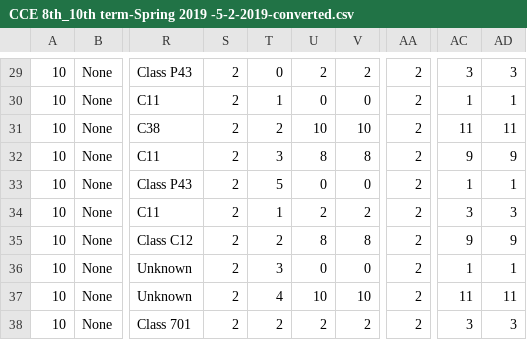
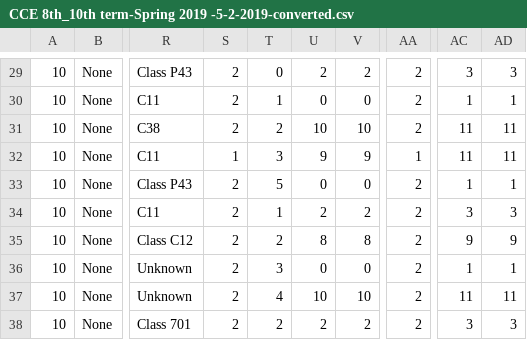
Before and after one commit to ahmedfawzy98/Database-filler, a CSV file: Database_files/CCE 8th_10th term-Spring 2019 -5-2-2019-converted.csv, drawn as a sheet; only a part is shown, gaps mark what is left out; the diff names each change by its address in the sheet, - before the commit and + after, or states it on an @@ line.

```diff
--- a/Database_files/CCE 8th_10th term-Spring 2019 -5-2-2019-converted.csv
+++ b/Database_files/CCE 8th_10th term-Spring 2019 -5-2-2019-converted.csv
-S32: 2
+S32: 1
-U32: 8
+U32: 9
-V32: 8
+V32: 9
-AA32: 2
+AA32: 1
-AC32: 9
+AC32: 11
-AD32: 9
+AD32: 11
```
Also changed, not shown: Database_files/CCE 3rd -5th - Fall 2018 -28-9-2018-converted.csv, 1 other file.
